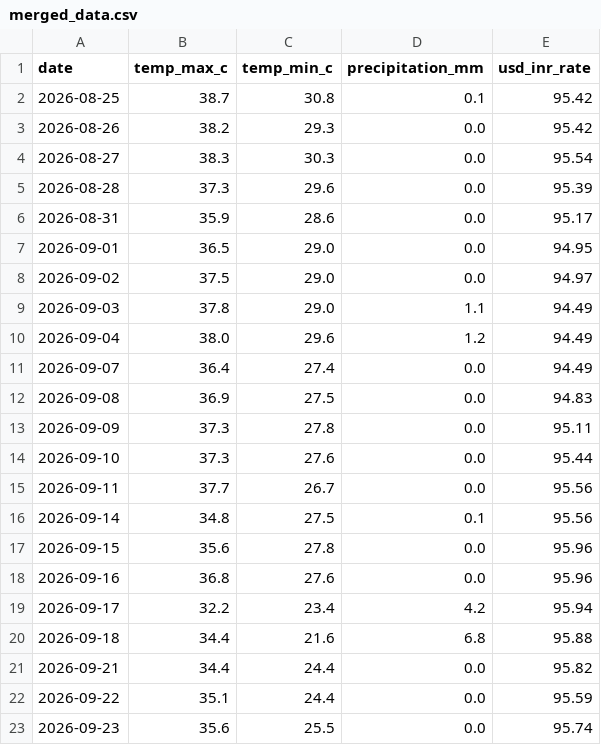
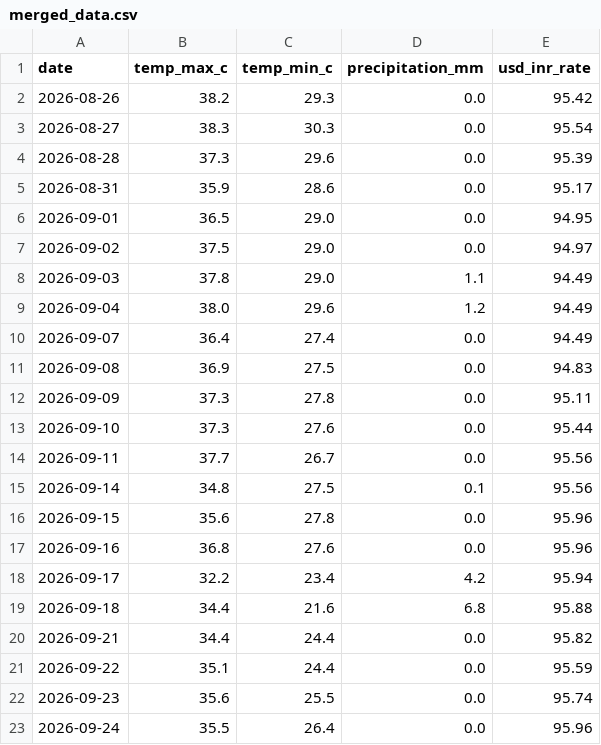
Before and after one commit to amanya-ahuja/data-pipeline, a CSV file: data/merged_data.csv, drawn as a sheet.

```diff
--- a/data/merged_data.csv
+++ b/data/merged_data.csv
@@ -1,3 +1,2 @@
 date,temp_max_c,temp_min_c,precipitation_mm,usd_inr_rate
-2026-08-25,38.7,30.8,0.1,95.42
 2026-08-26,38.2,29.3,0.0,95.42
@@ -23 +22,2 @@ date,temp_max_c,temp_min_c,precipitation_mm,usd_inr_rate
 2026-09-23,35.6,25.5,0.0,95.74
+2026-09-24,35.5,26.4,0.0,95.96
```
Also changed, not shown: 1 other file.
